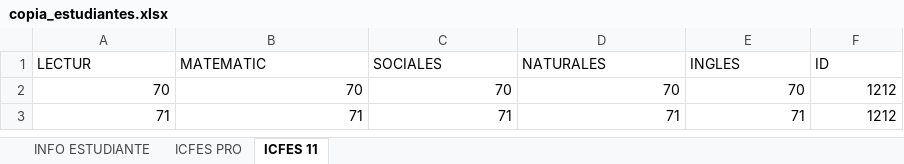
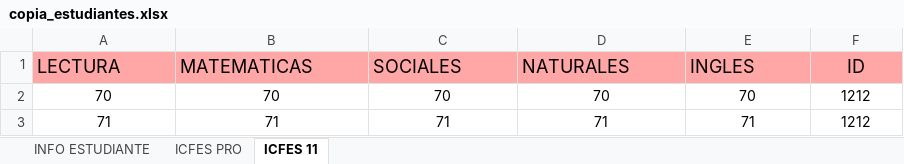
Before and after one commit to Ivancito-ur/ProyectoAPI_Egresados, an Excel workbook: archivos/copia_estudiantes.xlsx, sheet ICFES 11, drawn as a sheet; values as stored, in another font and other column widths than the file's, no borders; the diff names each change by its address in the sheet, - before the commit and + after, or states it on an @@ line.

```diff
--- a/archivos/copia_estudiantes.xlsx (sheet ICFES 11)
+++ b/archivos/copia_estudiantes.xlsx (sheet ICFES 11)
-A1: LECTUR
+A1: LECTURA
-A1:F1 fill: none
+A1:F1 fill: #FFA6A6, text size: larger
-B1: MATEMATIC
+B1: MATEMATICAS
-F1 alignment: left
+F1 alignment: center
-A2:F3 alignment: right
+A2:F3 alignment: center
```
Also changed, not shown: sheet ICFES PRO, sheet INFO ESTUDIANTE, 4 other files.
